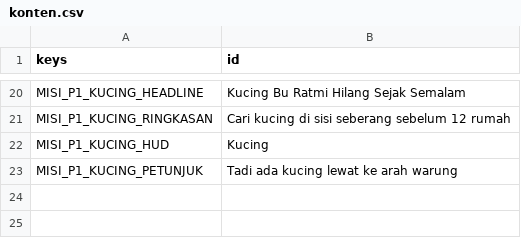
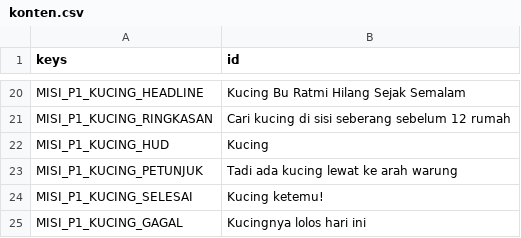
Before and after one commit to ronggur/loper-koran, a CSV file: translations/konten.csv, drawn as a sheet; only a part is shown, gaps mark what is left out; the diff names each change by its address in the sheet, - before the commit and + after, or states it on an @@ line.

```diff
--- a/translations/konten.csv
+++ b/translations/konten.csv
+row 24: MISI_P1_KUCING_SELESAI | Kucing ketemu!
+row 25: MISI_P1_KUCING_GAGAL | Kucingnya lolos hari ini
```
Also changed, not shown: translations/ui.csv, 18 other files.
